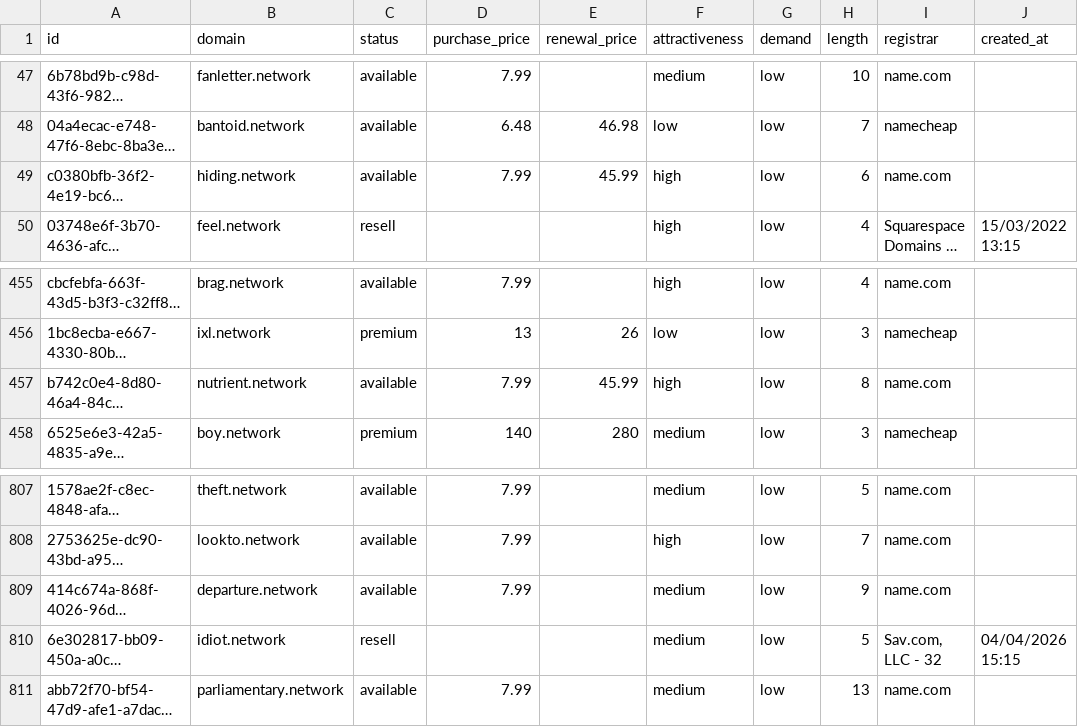
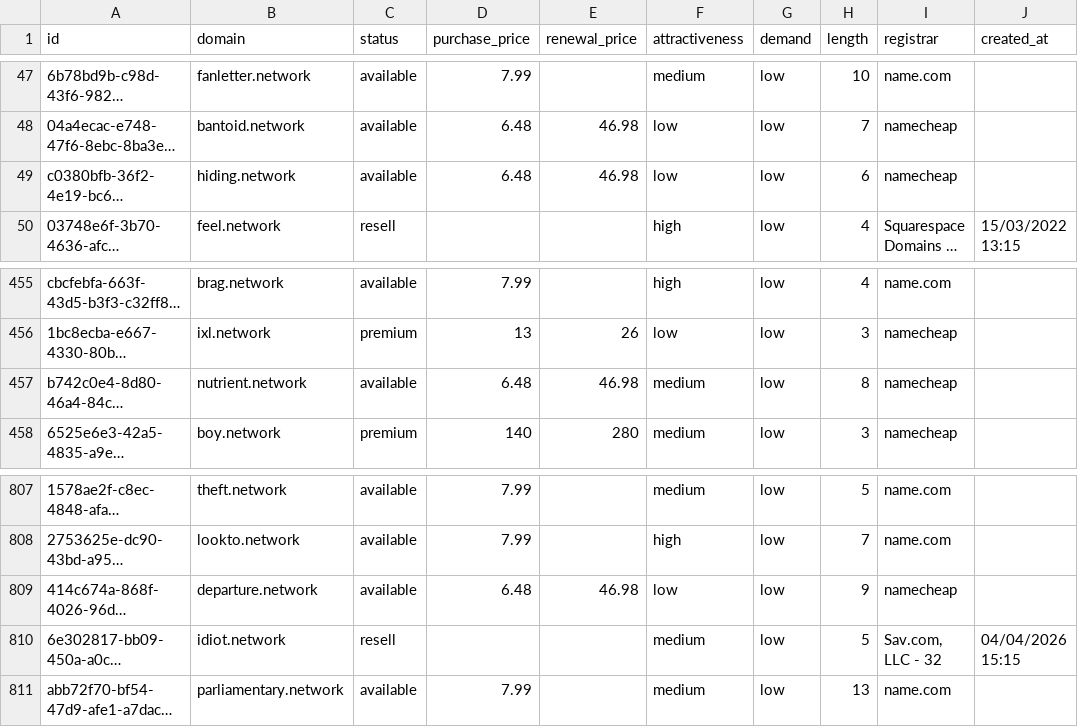
Before and after one commit to UniqueDomains/network-oneword-domains, a CSV file: network.csv, drawn as a sheet; only a part is shown, gaps mark what is left out; long unchanged cells end in …; the diff names each change by its address in the sheet, - before the commit and + after, or states it on an @@ line.

Commit message:
Domains update

```diff
--- a/network.csv
+++ b/network.csv
-D49 (purchase_price): 7.99
+D49 (purchase_price): 6.48
-E49 (renewal_price): 45.99
+E49 (renewal_price): 46.98
-F49 (attractiveness): high
+F49 (attractiveness): low
-I49 (registrar): name.com
+I49 (registrar): namecheap
-D457 (purchase_price): 7.99
+D457 (purchase_price): 6.48
-E457 (renewal_price): 45.99
+E457 (renewal_price): 46.98
-F457 (attractiveness): high
+F457 (attractiveness): medium
-I457 (registrar): name.com
+I457 (registrar): namecheap
-D809 (purchase_price): 7.99
+D809 (purchase_price): 6.48
-E809 (renewal_price): (empty)
+E809 (renewal_price): 46.98
-F809 (attractiveness): medium
+F809 (attractiveness): low
-I809 (registrar): name.com
+I809 (registrar): namecheap
```
Also changed, not shown: 4 other files.
